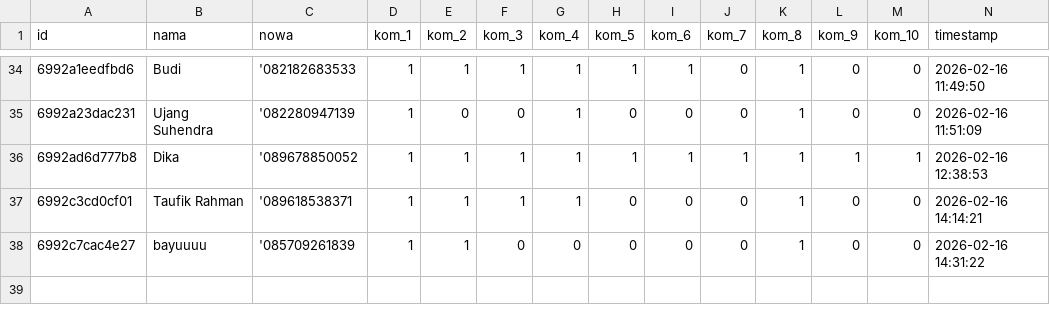
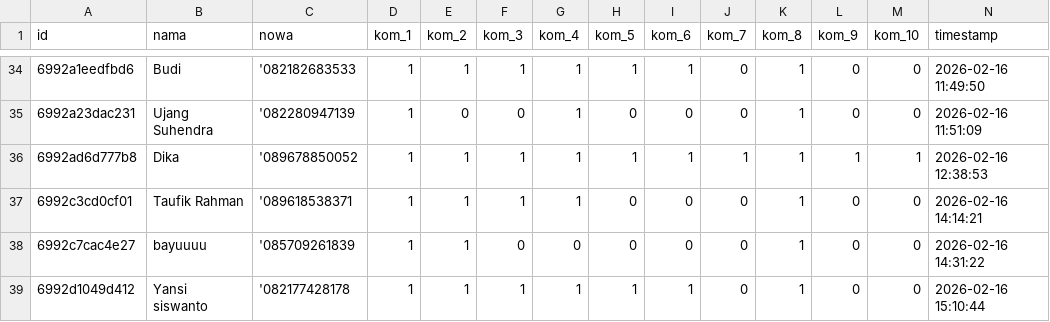
Before and after one commit to hamdanherta/klabelmasurdesainta, a CSV file: public/responses.csv, drawn as a sheet; only a part is shown, gaps mark what is left out; the diff names each change by its address in the sheet, - before the commit and + after, or states it on an @@ line.

Commit message:
update responses

```diff
--- a/public/responses.csv
+++ b/public/responses.csv
+row 39: 6992d1049d412 | Yansi siswanto | '082177428178 | 1 | 1 | 1 | 1 | 1 | 1 | 0 | 1 | 0 | 0 | 2026-02-16 15:10:44
```
